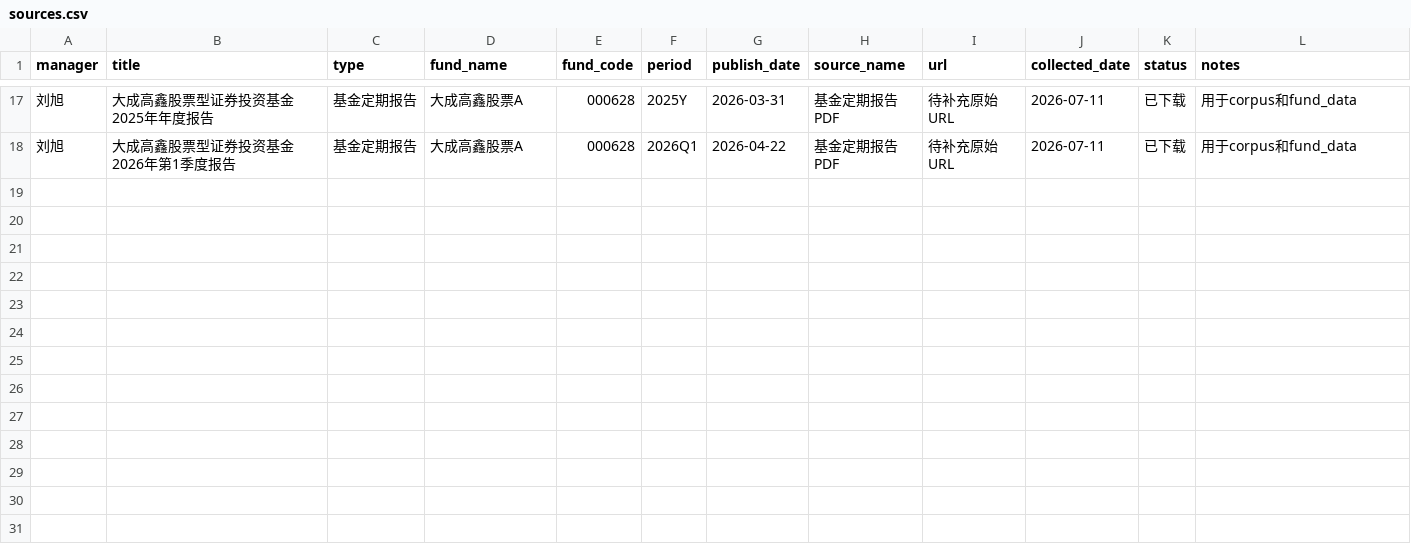
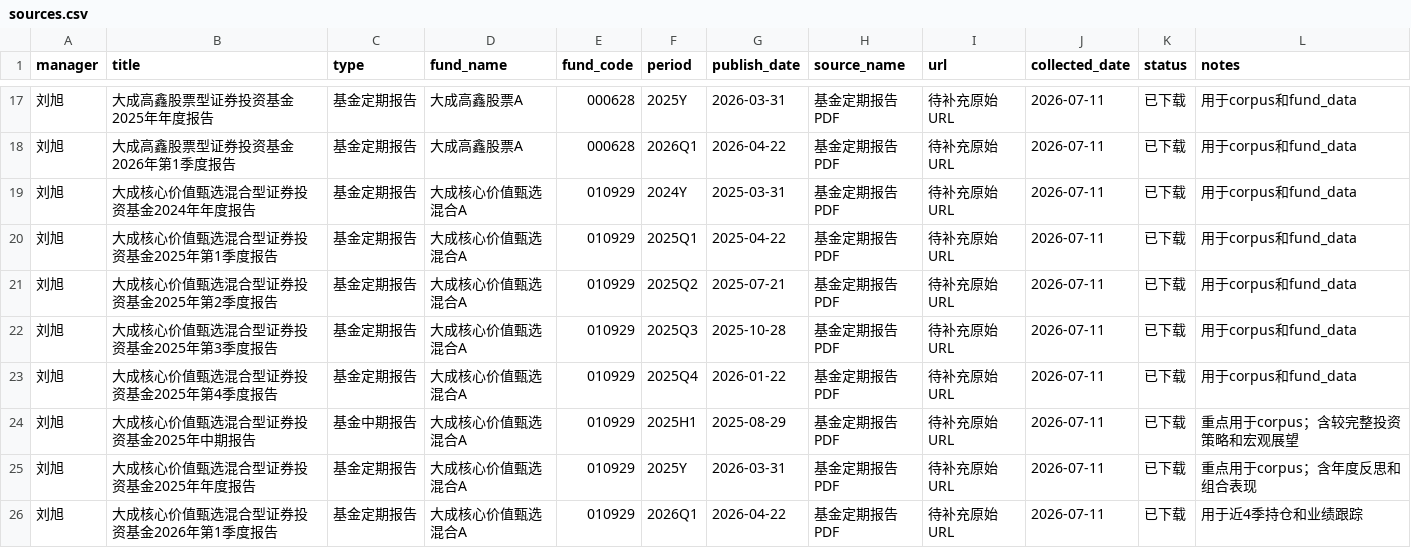
Before and after one commit to BLVK29/top-fund-managers-views, a CSV file: references/managers/liu-xu/sources.csv, drawn as a sheet; only a part is shown, gaps mark what is left out.

Commit message:
add 010929 report sources

```diff
--- a/references/managers/liu-xu/sources.csv
+++ b/references/managers/liu-xu/sources.csv
@@ -18 +18,9 @@ manager,title,type,fund_name,fund_code,period,publish_date,source_name,url,colle
 刘旭,大成高鑫股票型证券投资基金2026年第1季度报告,基金定期报告,大成高鑫股票A,000628,2026Q1,2026-04-22,基金定期报告PDF,待补充原始URL,2026-07-11,已下载,用于corpus和fund_data
+刘旭,大成核心价值甄选混合型证券投资基金2024年年度报告,基金定期报告,大成核心价值甄选混合A,010929,2024Y,2025-03-31,基金定期报告PDF,待补充原始URL,2026-07-11,已下载,用于corpus和fund_data
+刘旭,大成核心价值甄选混合型证券投资基金2025年第1季度报告,基金定期报告,大成核心价值甄选混合A,010929,2025Q1,2025-04-22,基金定期报告PDF,待补充原始URL,2026-07-11,已下载,用于corpus和fund_data
+刘旭,大成核心价值甄选混合型证券投资基金2025年第2季度报告,基金定期报告,大成核心价值甄选混合A,010929,2025Q2,2025-07-21,基金定期报告PDF,待补充原始URL,2026-07-11,已下载,用于corpus和fund_data
+刘旭,大成核心价值甄选混合型证券投资基金2025年第3季度报告,基金定期报告,大成核心价值甄选混合A,010929,2025Q3,2025-10-28,基金定期报告PDF,待补充原始URL,2026-07-11,已下载,用于corpus和fund_data
+刘旭,大成核心价值甄选混合型证券投资基金2025年第4季度报告,基金定期报告,大成核心价值甄选混合A,010929,2025Q4,2026-01-22,基金定期报告PDF,待补充原始URL,2026-07-11,已下载,用于corpus和fund_data
+刘旭,大成核心价值甄选混合型证券投资基金2025年中期报告,基金中期报告,大成核心价值甄选混合A,010929,2025H1,2025-08-29,基金定期报告PDF,待补充原始URL,2026-07-11,已下载,重点用于corpus；含较完整投资策略和宏观展望
+刘旭,大成核心价值甄选混合型证券投资基金2025年年度报告,基金定期报告,大成核心价值甄选混合A,010929,2025Y,2026-03-31,基金定期报告PDF,待补充原始URL,2026-07-11,已下载,重点用于corpus；含年度反思和组合表现
+刘旭,大成核心价值甄选混合型证券投资基金2026年第1季度报告,基金定期报告,大成核心价值甄选混合A,010929,2026Q1,2026-04-22,基金定期报告PDF,待补充原始URL,2026-07-11,已下载,用于近4季持仓和业绩跟踪
```
